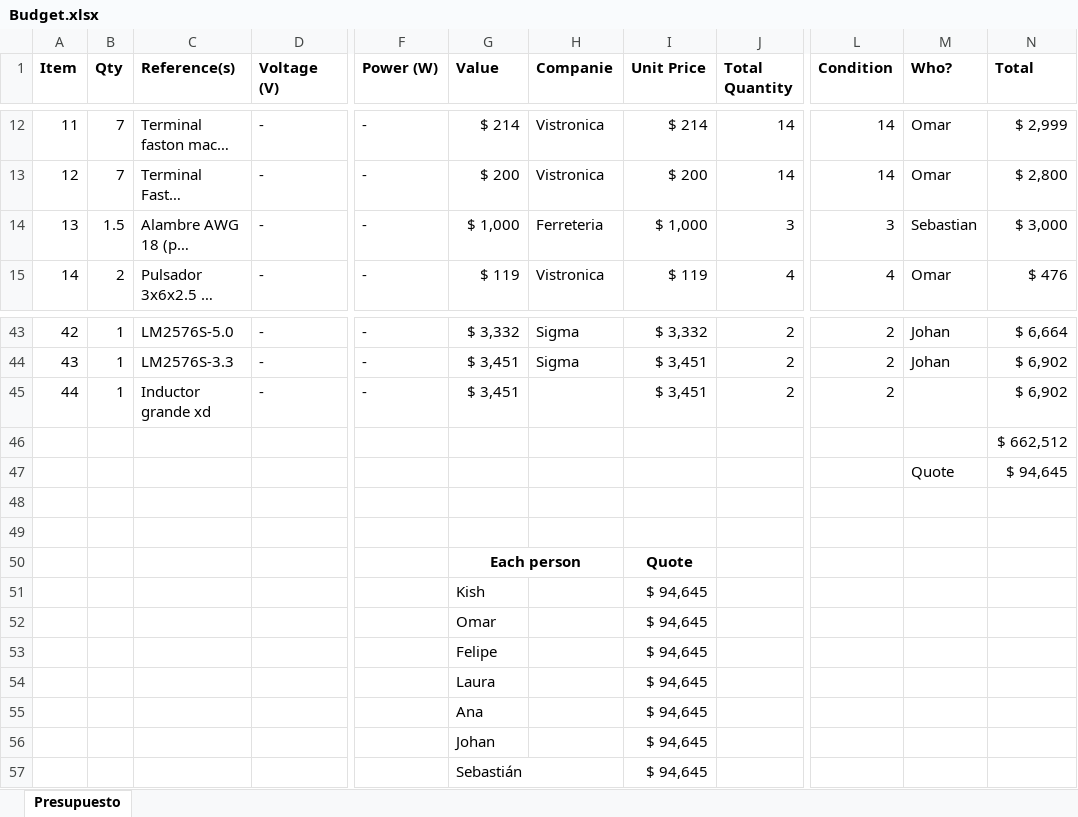
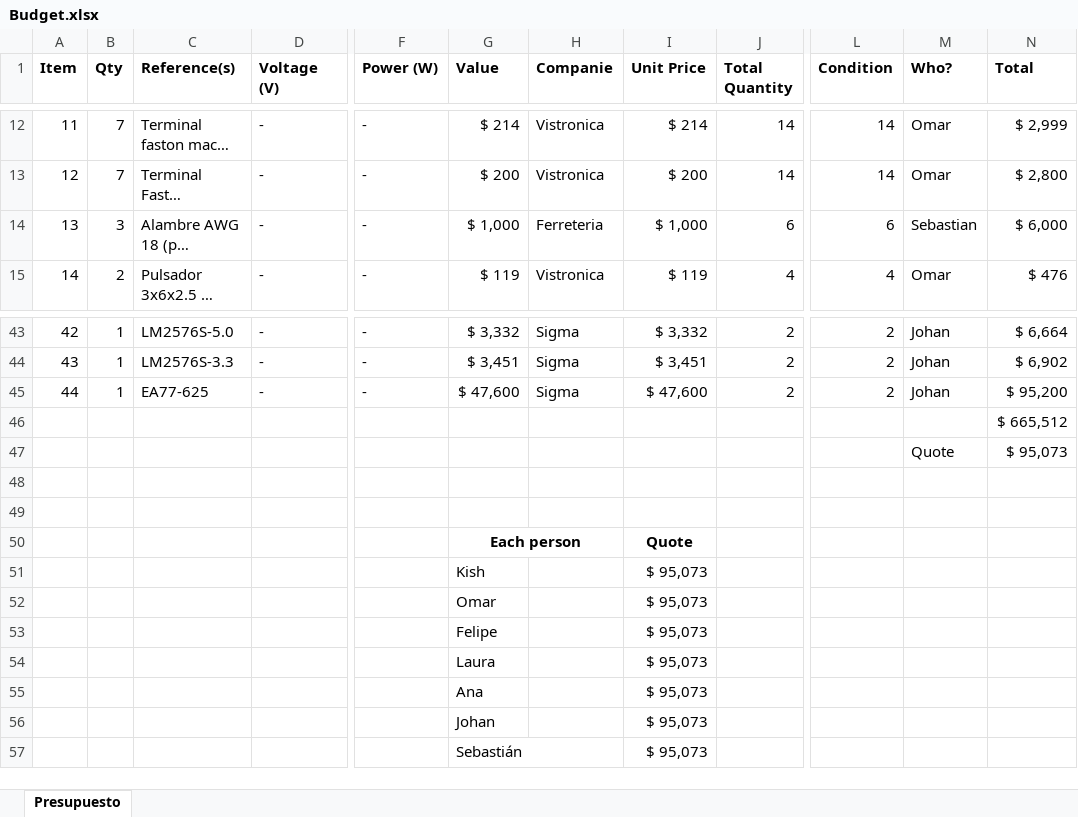
Before and after one commit to felipeg86/Easyrun, an Excel workbook: Budget/Budget.xlsx, sheet Presupuesto, drawn as a sheet; only a part is shown, gaps mark what is left out; long unchanged cells end in …; values as stored, in another font and other column widths than the file's, no borders; conditional formats not drawn; the diff names each change by its address in the sheet, - before the commit and + after, or states it on an @@ line.

Commit message:
The budget is ready i think

```diff
--- a/Budget/Budget.xlsx (sheet Presupuesto)
+++ b/Budget/Budget.xlsx (sheet Presupuesto)
-B14 (Qty): 1.5
+B14 (Qty): 3
-J14 (Total Quantity): 3
+J14 (Total Quantity): 6
-L14 (Condition): 3
+L14 (Condition): 6
-N14 (Total): $ 3,000
+N14 (Total): $ 6,000
-C45 (Reference(s)): Inductor grande xd
+C45 (Reference(s)): EA77-625
-G45 (Value): $ 3,451
+G45 (Value): $ 47,600
-H45 (Companie): (empty)
+H45 (Companie): Sigma
-I45 (Unit Price): $ 3,451
+I45 (Unit Price): $ 47,600
-M45 (Who?): (empty)
+M45 (Who?): Johan
-N45 (Total): $ 6,902
+N45 (Total): $ 95,200
-N46 (Total): $ 662,512
+N46 (Total): $ 665,512
-N47 (Total): $ 94,645
+N47 (Total): $ 95,073
-I51:I57 (Unit Price): $ 94,645
+I51:I57 (Unit Price): $ 95,073
```
Also changed, not shown: 2 other files.
